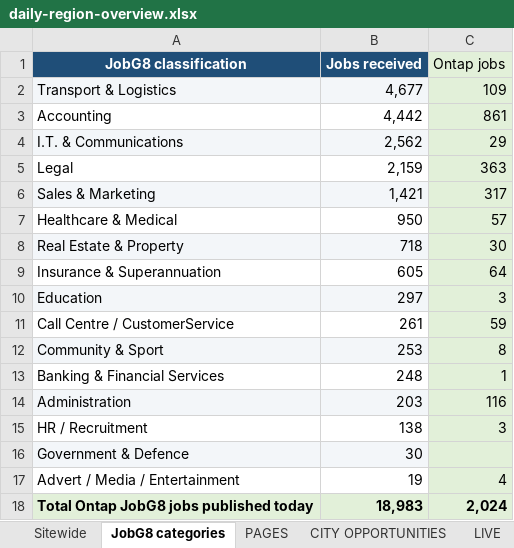
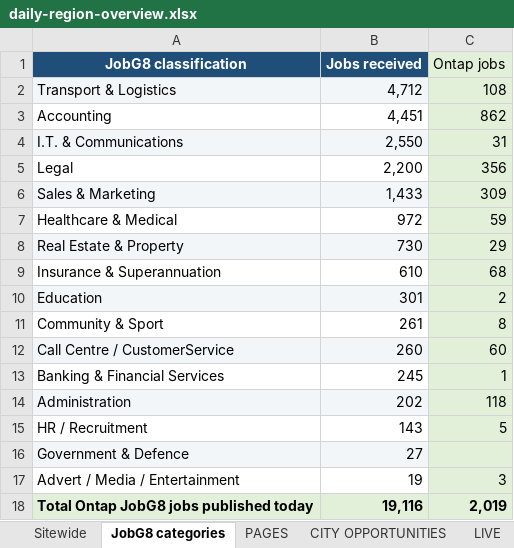
Before and after one commit to Jopa10/ontapjobsearch.com, an Excel workbook: pipeline/reports-daily/daily-region-overview.xlsx, sheet JobG8 categories, drawn as a sheet; values as stored, in another font and other column widths than the file's, no borders; removed rows and columns are numbered as before the commit, all else as after; the diff names each change by its address in the sheet, - before the commit and + after, or states it on an @@ line.

```diff
--- a/pipeline/reports-daily/daily-region-overview.xlsx (sheet JobG8 categories)
+++ b/pipeline/reports-daily/daily-region-overview.xlsx (sheet JobG8 categories)
-B2 (Jobs received): 4,677
+B2 (Jobs received): 4,712
-C2 (Ontap jobs): 109
+C2 (Ontap jobs): 108
-B3 (Jobs received): 4,442
+B3 (Jobs received): 4,451
-C3 (Ontap jobs): 861
+C3 (Ontap jobs): 862
-B4 (Jobs received): 2,562
+B4 (Jobs received): 2,550
-C4 (Ontap jobs): 29
+C4 (Ontap jobs): 31
-B5 (Jobs received): 2,159
+B5 (Jobs received): 2,200
-C5 (Ontap jobs): 363
+C5 (Ontap jobs): 356
-B6 (Jobs received): 1,421
+B6 (Jobs received): 1,433
-C6 (Ontap jobs): 317
+C6 (Ontap jobs): 309
-B7 (Jobs received): 950
+B7 (Jobs received): 972
-C7 (Ontap jobs): 57
+C7 (Ontap jobs): 59
-B8 (Jobs received): 718
+B8 (Jobs received): 730
-C8 (Ontap jobs): 30
+C8 (Ontap jobs): 29
-B9 (Jobs received): 605
+B9 (Jobs received): 610
-C9 (Ontap jobs): 64
+C9 (Ontap jobs): 68
-B10 (Jobs received): 297
+B10 (Jobs received): 301
-C10 (Ontap jobs): 3
+C10 (Ontap jobs): 2
-row 11: Call Centre / CustomerService | 261 | 59
-A11:B11 fill: #F3F6F9
+A11:B11 fill: none
-B11 (Jobs received): 253
+B11 (Jobs received): 261
+row 12: Call Centre / CustomerService | 260 | 60
-B13 (Jobs received): 248
+B13 (Jobs received): 245
-B14 (Jobs received): 203
+B14 (Jobs received): 202
-C14 (Ontap jobs): 116
+C14 (Ontap jobs): 118
-B15 (Jobs received): 138
+B15 (Jobs received): 143
-C15 (Ontap jobs): 3
+C15 (Ontap jobs): 5
-B16 (Jobs received): 30
+B16 (Jobs received): 27
-C17 (Ontap jobs): 4
+C17 (Ontap jobs): 3
-B18 (Jobs received): 18,983
+B18 (Jobs received): 19,116
-C18 (Ontap jobs): 2,024
+C18 (Ontap jobs): 2,019
```
Also changed, not shown: sheet CITY OPPORTUNITIES, sheet NOT LIVE, sheet LIVE, sheet PAGES, sheet Sitewide, 1 other file.
